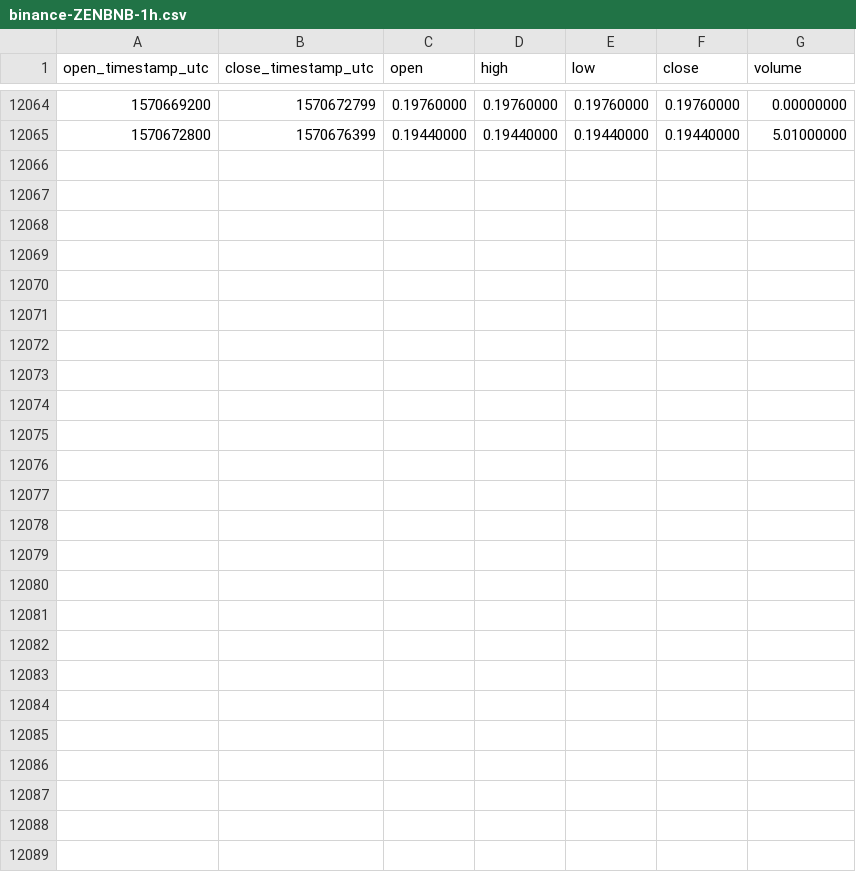
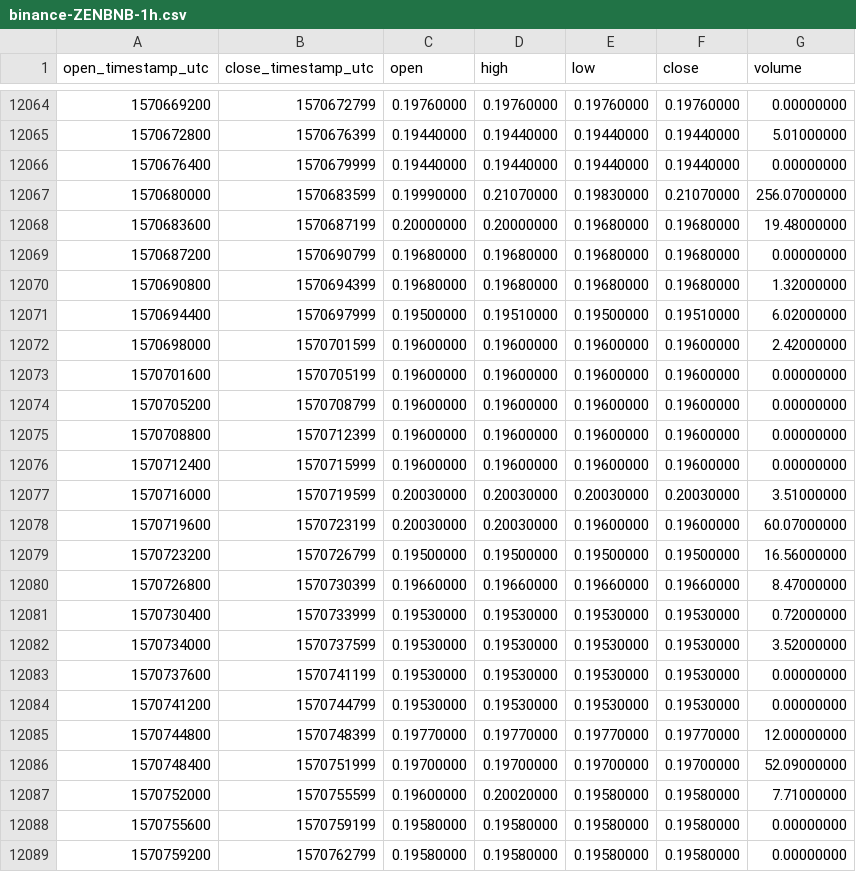
Before and after one commit to cryptobigbro/binance-ZENBNB, a CSV file: binance-ZENBNB-1h.csv, drawn as a sheet; only a part is shown, gaps mark what is left out.

Commit message:
Update OHLCV data.

```diff
--- a/binance-ZENBNB-1h.csv
+++ b/binance-ZENBNB-1h.csv
@@ -12065 +12065,25 @@ open_timestamp_utc,close_timestamp_utc,open,high,low,close,volume
 1570672800,1570676399,0.19440000,0.19440000,0.19440000,0.19440000,5.01000000
+1570676400,1570679999,0.19440000,0.19440000,0.19440000,0.19440000,0.00000000
+1570680000,1570683599,0.19990000,0.21070000,0.19830000,0.21070000,256.07000000
+1570683600,1570687199,0.20000000,0.20000000,0.19680000,0.19680000,19.48000000
+1570687200,1570690799,0.19680000,0.19680000,0.19680000,0.19680000,0.00000000
+1570690800,1570694399,0.19680000,0.19680000,0.19680000,0.19680000,1.32000000
+1570694400,1570697999,0.19500000,0.19510000,0.19500000,0.19510000,6.02000000
+1570698000,1570701599,0.19600000,0.19600000,0.19600000,0.19600000,2.42000000
+1570701600,1570705199,0.19600000,0.19600000,0.19600000,0.19600000,0.00000000
+1570705200,1570708799,0.19600000,0.19600000,0.19600000,0.19600000,0.00000000
+1570708800,1570712399,0.19600000,0.19600000,0.19600000,0.19600000,0.00000000
+1570712400,1570715999,0.19600000,0.19600000,0.19600000,0.19600000,0.00000000
+1570716000,1570719599,0.20030000,0.20030000,0.20030000,0.20030000,3.51000000
+1570719600,1570723199,0.20030000,0.20030000,0.19600000,0.19600000,60.07000000
+1570723200,1570726799,0.19500000,0.19500000,0.19500000,0.19500000,16.56000000
+1570726800,1570730399,0.19660000,0.19660000,0.19660000,0.19660000,8.47000000
+1570730400,1570733999,0.19530000,0.19530000,0.19530000,0.19530000,0.72000000
+1570734000,1570737599,0.19530000,0.19530000,0.19530000,0.19530000,3.52000000
+1570737600,1570741199,0.19530000,0.19530000,0.19530000,0.19530000,0.00000000
+1570741200,1570744799,0.19530000,0.19530000,0.19530000,0.19530000,0.00000000
+1570744800,1570748399,0.19770000,0.19770000,0.19770000,0.19770000,12.00000000
+1570748400,1570751999,0.19700000,0.19700000,0.19700000,0.19700000,52.09000000
+1570752000,1570755599,0.19600000,0.20020000,0.19580000,0.19580000,7.71000000
+1570755600,1570759199,0.19580000,0.19580000,0.19580000,0.19580000,0.00000000
+1570759200,1570762799,0.19580000,0.19580000,0.19580000,0.19580000,0.00000000
```
Also changed, not shown: binance-ZENBNB-1d.csv.
